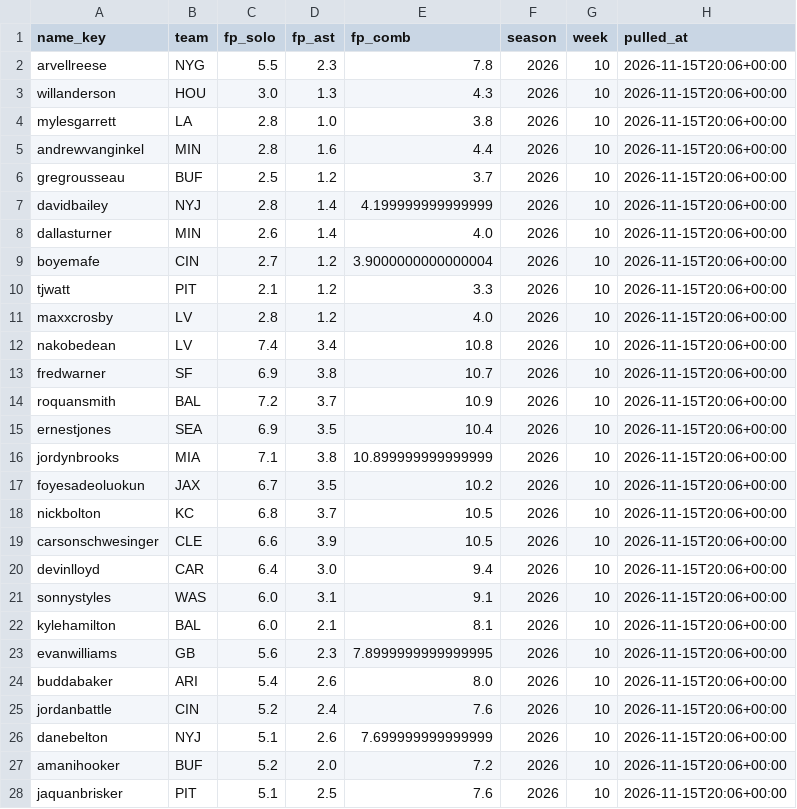
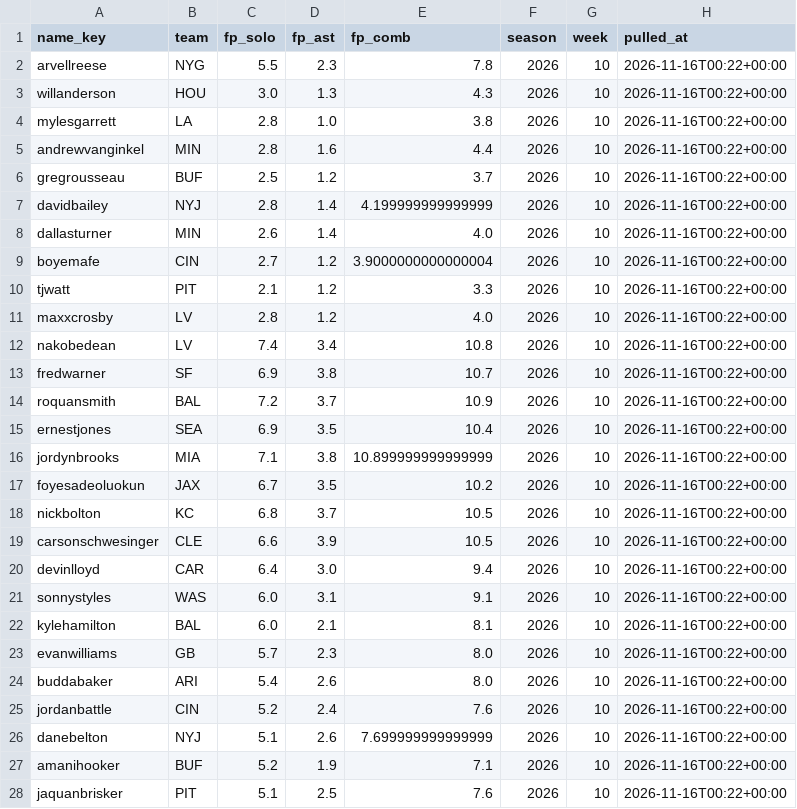
Before and after one commit to EvanDAmours/ArvellsStinkySlammerModel, a CSV file: data/consensus/fantasypros_2026_w10.csv, drawn as a sheet; only a part is shown; the diff covers the shown part only.

```diff
--- a/data/consensus/fantasypros_2026_w10.csv
+++ b/data/consensus/fantasypros_2026_w10.csv
@@ -1,28 +1,28 @@
 name_key,team,fp_solo,fp_ast,fp_comb,season,week,pulled_at
-arvellreese,NYG,5.5,2.3,7.8,2026,10,2026-11-15T20:06+00:00
-willanderson,HOU,3.0,1.3,4.3,2026,10,2026-11-15T20:06+00:00
-mylesgarrett,LA,2.8,1.0,3.8,2026,10,2026-11-15T20:06+00:00
-andrewvanginkel,MIN,2.8,1.6,4.4,2026,10,2026-11-15T20:06+00:00
-gregrousseau,BUF,2.5,1.2,3.7,2026,10,2026-11-15T20:06+00:00
-davidbailey,NYJ,2.8,1.4,4.199999999999999,2026,10,2026-11-15T20:06+00:00
-dallasturner,MIN,2.6,1.4,4.0,2026,10,2026-11-15T20:06+00:00
-boyemafe,CIN,2.7,1.2,3.9000000000000004,2026,10,2026-11-15T20:06+00:00
-tjwatt,PIT,2.1,1.2,3.3,2026,10,2026-11-15T20:06+00:00
-maxxcrosby,LV,2.8,1.2,4.0,2026,10,2026-11-15T20:06+00:00
-nakobedean,LV,7.4,3.4,10.8,2026,10,2026-11-15T20:06+00:00
-fredwarner,SF,6.9,3.8,10.7,2026,10,2026-11-15T20:06+00:00
-roquansmith,BAL,7.2,3.7,10.9,2026,10,2026-11-15T20:06+00:00
-ernestjones,SEA,6.9,3.5,10.4,2026,10,2026-11-15T20:06+00:00
-jordynbrooks,MIA,7.1,3.8,10.899999999999999,2026,10,2026-11-15T20:06+00:00
-foyesadeoluokun,JAX,6.7,3.5,10.2,2026,10,2026-11-15T20:06+00:00
-nickbolton,KC,6.8,3.7,10.5,2026,10,2026-11-15T20:06+00:00
-carsonschwesinger,CLE,6.6,3.9,10.5,2026,10,2026-11-15T20:06+00:00
-devinlloyd,CAR,6.4,3.0,9.4,2026,10,2026-11-15T20:06+00:00
-sonnystyles,WAS,6.0,3.1,9.1,2026,10,2026-11-15T20:06+00:00
-kylehamilton,BAL,6.0,2.1,8.1,2026,10,2026-11-15T20:06+00:00
-evanwilliams,GB,5.6,2.3,7.8999999999999995,2026,10,2026-11-15T20:06+00:00
-buddabaker,ARI,5.4,2.6,8.0,2026,10,2026-11-15T20:06+00:00
-jordanbattle,CIN,5.2,2.4,7.6,2026,10,2026-11-15T20:06+00:00
-danebelton,NYJ,5.1,2.6,7.699999999999999,2026,10,2026-11-15T20:06+00:00
-amanihooker,BUF,5.2,2.0,7.2,2026,10,2026-11-15T20:06+00:00
-jaquanbrisker,PIT,5.1,2.5,7.6,2026,10,2026-11-15T20:06+00:00
+arvellreese,NYG,5.5,2.3,7.8,2026,10,2026-11-16T00:22+00:00
+willanderson,HOU,3.0,1.3,4.3,2026,10,2026-11-16T00:22+00:00
+mylesgarrett,LA,2.8,1.0,3.8,2026,10,2026-11-16T00:22+00:00
+andrewvanginkel,MIN,2.8,1.6,4.4,2026,10,2026-11-16T00:22+00:00
+gregrousseau,BUF,2.5,1.2,3.7,2026,10,2026-11-16T00:22+00:00
+davidbailey,NYJ,2.8,1.4,4.199999999999999,2026,10,2026-11-16T00:22+00:00
+dallasturner,MIN,2.6,1.4,4.0,2026,10,2026-11-16T00:22+00:00
+boyemafe,CIN,2.7,1.2,3.9000000000000004,2026,10,2026-11-16T00:22+00:00
+tjwatt,PIT,2.1,1.2,3.3,2026,10,2026-11-16T00:22+00:00
+maxxcrosby,LV,2.8,1.2,4.0,2026,10,2026-11-16T00:22+00:00
+nakobedean,LV,7.4,3.4,10.8,2026,10,2026-11-16T00:22+00:00
+fredwarner,SF,6.9,3.8,10.7,2026,10,2026-11-16T00:22+00:00
+roquansmith,BAL,7.2,3.7,10.9,2026,10,2026-11-16T00:22+00:00
+ernestjones,SEA,6.9,3.5,10.4,2026,10,2026-11-16T00:22+00:00
+jordynbrooks,MIA,7.1,3.8,10.899999999999999,2026,10,2026-11-16T00:22+00:00
+foyesadeoluokun,JAX,6.7,3.5,10.2,2026,10,2026-11-16T00:22+00:00
+nickbolton,KC,6.8,3.7,10.5,2026,10,2026-11-16T00:22+00:00
+carsonschwesinger,CLE,6.6,3.9,10.5,2026,10,2026-11-16T00:22+00:00
+devinlloyd,CAR,6.4,3.0,9.4,2026,10,2026-11-16T00:22+00:00
+sonnystyles,WAS,6.0,3.1,9.1,2026,10,2026-11-16T00:22+00:00
+kylehamilton,BAL,6.0,2.1,8.1,2026,10,2026-11-16T00:22+00:00
+evanwilliams,GB,5.7,2.3,8.0,2026,10,2026-11-16T00:22+00:00
+buddabaker,ARI,5.4,2.6,8.0,2026,10,2026-11-16T00:22+00:00
+jordanbattle,CIN,5.2,2.4,7.6,2026,10,2026-11-16T00:22+00:00
+danebelton,NYJ,5.1,2.6,7.699999999999999,2026,10,2026-11-16T00:22+00:00
+amanihooker,BUF,5.2,1.9,7.1,2026,10,2026-11-16T00:22+00:00
+jaquanbrisker,PIT,5.1,2.5,7.6,2026,10,2026-11-16T00:22+00:00
```
Also changed, not shown: 1 added row, 1 removed row and 2 edited cells elsewhere in this file, data/sleepers.csv, 19 other files.
